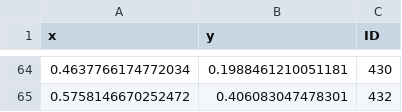
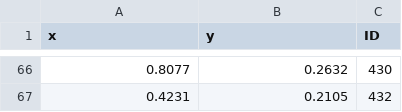
Before and after one commit to Ahmad-Abdou/movement-data-visualization-tool, a CSV file: static/data_combination_foxes/Xindentation_Yspeed_decision_scores.csv, drawn as a sheet; only a part is shown, gaps mark what is left out; the diff covers the shown part only.

```diff
--- a/static/data_combination_foxes/Xindentation_Yspeed_decision_scores.csv
+++ b/static/data_combination_foxes/Xindentation_Yspeed_decision_scores.csv
@@ -64,2 +66,2 @@ x,y,ID
-0.4637766174772034,0.1988461210051181,430
-0.5758146670252472,0.406083047478301,432
+0.8077,0.2632,430
+0.4231,0.2105,432
```
Also changed, not shown: 2 added rows and 124 edited cells elsewhere in this file, static/data_combination_foxes/Xcurvature_Yspeed_decision_scores.csv, static/data_combination_foxes/Xindentation_Ycurvature_decision_scores.csv, 40 other files.
